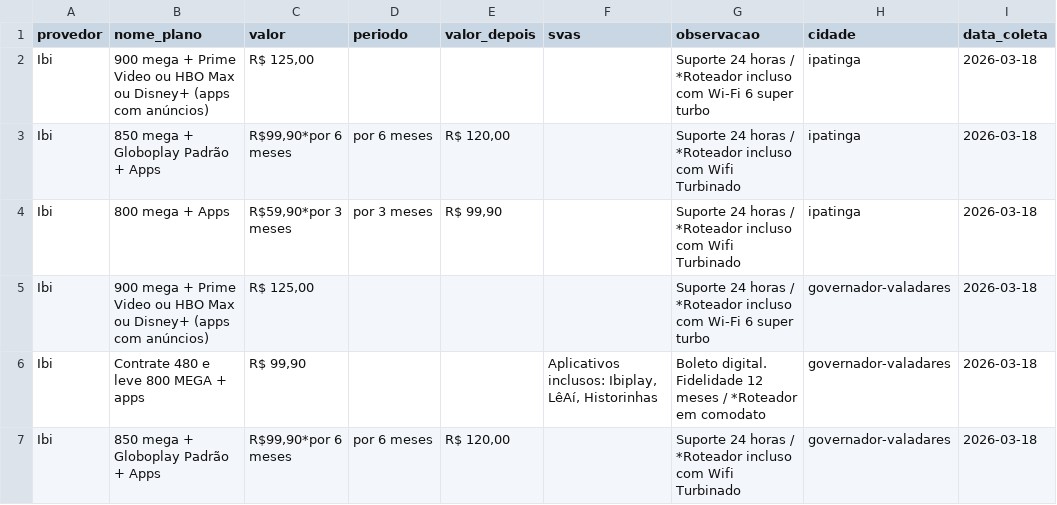
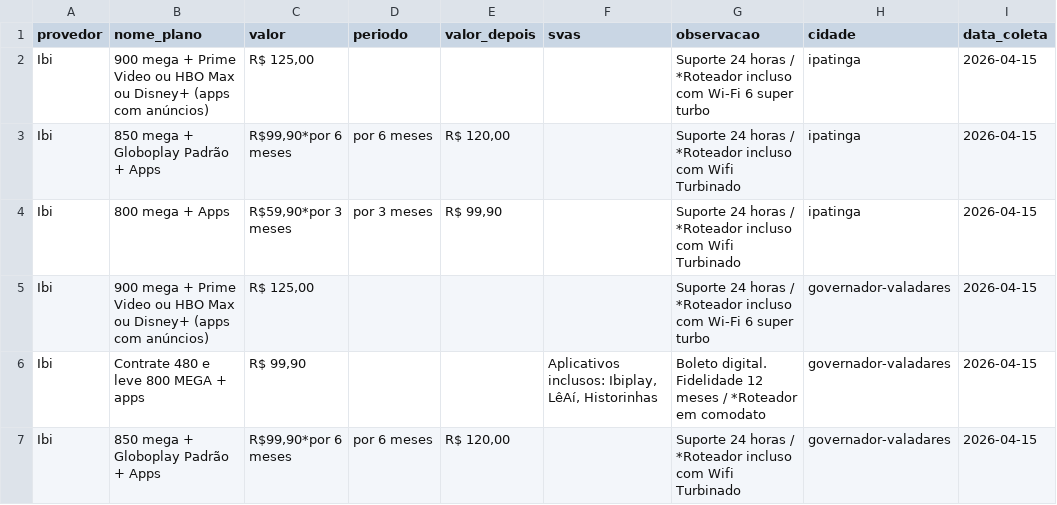
Before and after one commit to rgelsp/ws_scraping_planos, a CSV file: data/scraped/ibe.csv, drawn as a sheet.

```diff
--- a/data/scraped/ibe.csv
+++ b/data/scraped/ibe.csv
@@ -1,7 +1,7 @@
 provedor,nome_plano,valor,periodo,valor_depois,svas,observacao,cidade,data_coleta
-Ibi,900 mega + Prime Video ou HBO Max ou Disney+ (apps com anúncios),"R$ 125,00",,,,Suporte 24 horas / *Roteador incluso com Wi-Fi 6 super turbo,ipatinga,2026-03-18
-Ibi,850 mega + Globoplay Padrão + Apps,"R$99,90*por 6 meses",por 6 meses,"R$ 120,00",,Suporte 24 horas / *Roteador incluso com Wifi Turbinado,ipatinga,2026-03-18
-Ibi,800 mega + Apps,"R$59,90*por 3 meses",por 3 meses,"R$ 99,90",,Suporte 24 horas / *Roteador incluso com Wifi Turbinado,ipatinga,2026-03-18
-Ibi,900 mega + Prime Video ou HBO Max ou Disney+ (apps com anúncios),"R$ 125,00",,,,Suporte 24 horas / *Roteador incluso com Wi-Fi 6 super turbo,governador-valadares,2026-03-18
-Ibi,Contrate 480 e leve 800 MEGA + apps,"R$ 99,90",,,"Aplicativos inclusos: Ibiplay, LêAí, Historinhas",Boleto digital. Fidelidade 12 meses / *Roteador em comodato,governador-valadares,2026-03-18
-Ibi,850 mega + Globoplay Padrão + Apps,"R$99,90*por 6 meses",por 6 meses,"R$ 120,00",,Suporte 24 horas / *Roteador incluso com Wifi Turbinado,governador-valadares,2026-03-18
+Ibi,900 mega + Prime Video ou HBO Max ou Disney+ (apps com anúncios),"R$ 125,00",,,,Suporte 24 horas / *Roteador incluso com Wi-Fi 6 super turbo,ipatinga,2026-04-15
+Ibi,850 mega + Globoplay Padrão + Apps,"R$99,90*por 6 meses",por 6 meses,"R$ 120,00",,Suporte 24 horas / *Roteador incluso com Wifi Turbinado,ipatinga,2026-04-15
+Ibi,800 mega + Apps,"R$59,90*por 3 meses",por 3 meses,"R$ 99,90",,Suporte 24 horas / *Roteador incluso com Wifi Turbinado,ipatinga,2026-04-15
+Ibi,900 mega + Prime Video ou HBO Max ou Disney+ (apps com anúncios),"R$ 125,00",,,,Suporte 24 horas / *Roteador incluso com Wi-Fi 6 super turbo,governador-valadares,2026-04-15
+Ibi,Contrate 480 e leve 800 MEGA + apps,"R$ 99,90",,,"Aplicativos inclusos: Ibiplay, LêAí, Historinhas",Boleto digital. Fidelidade 12 meses / *Roteador em comodato,governador-valadares,2026-04-15
+Ibi,850 mega + Globoplay Padrão + Apps,"R$99,90*por 6 meses",por 6 meses,"R$ 120,00",,Suporte 24 horas / *Roteador incluso com Wifi Turbinado,governador-valadares,2026-04-15
```
Also changed, not shown: data/scraped/blink.csv, data/scraped/claro.csv, 9 other files.
